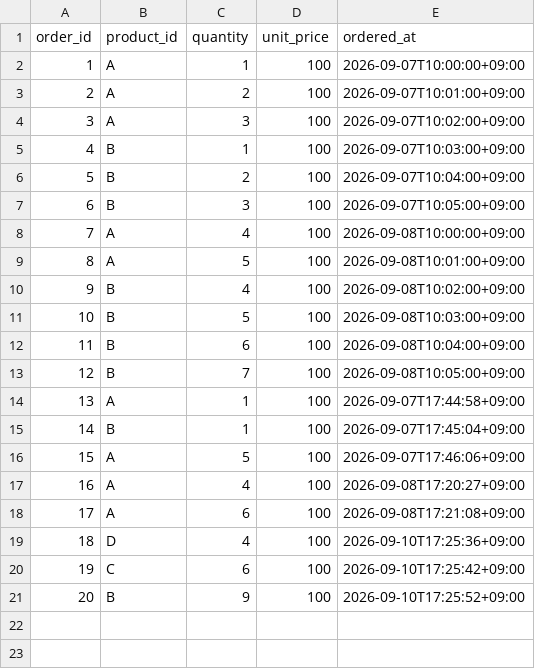
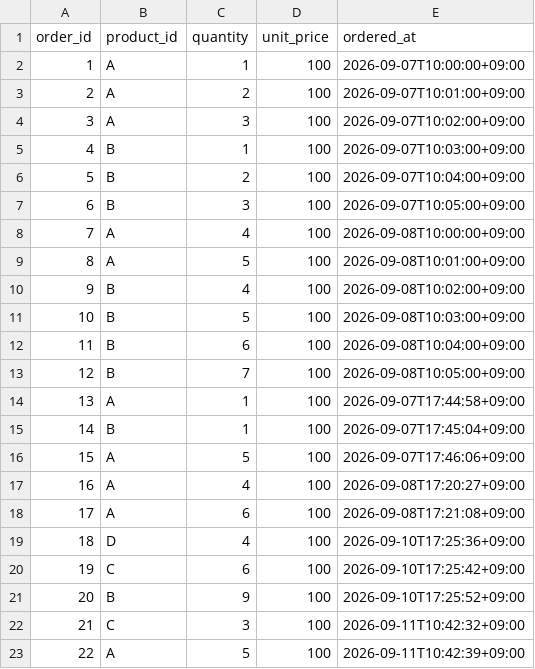
Before and after one commit to natural0448/CH3-SparkProject, a CSV file: data/raw/orders.csv, drawn as a sheet; the diff names each change by its address in the sheet, - before the commit and + after, or states it on an @@ line.

```diff
--- a/data/raw/orders.csv
+++ b/data/raw/orders.csv
+row 22: 21 | C | 3 | 100 | 2026-09-11T10:42:32+09:00
+row 23: 22 | A | 5 | 100 | 2026-09-11T10:42:39+09:00
```
Also changed, not shown: 6 other files.
